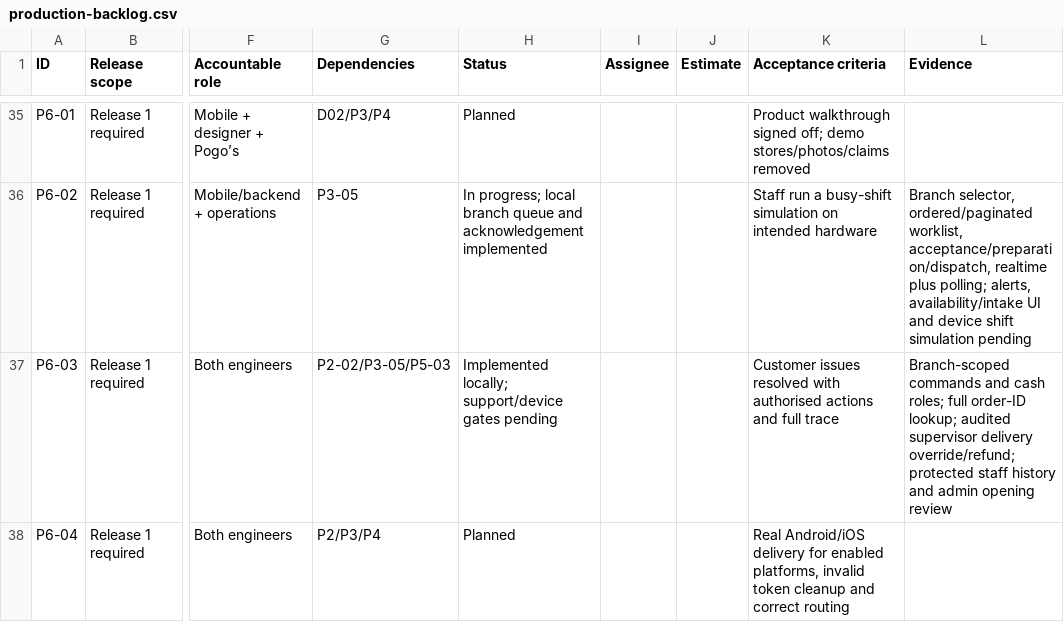
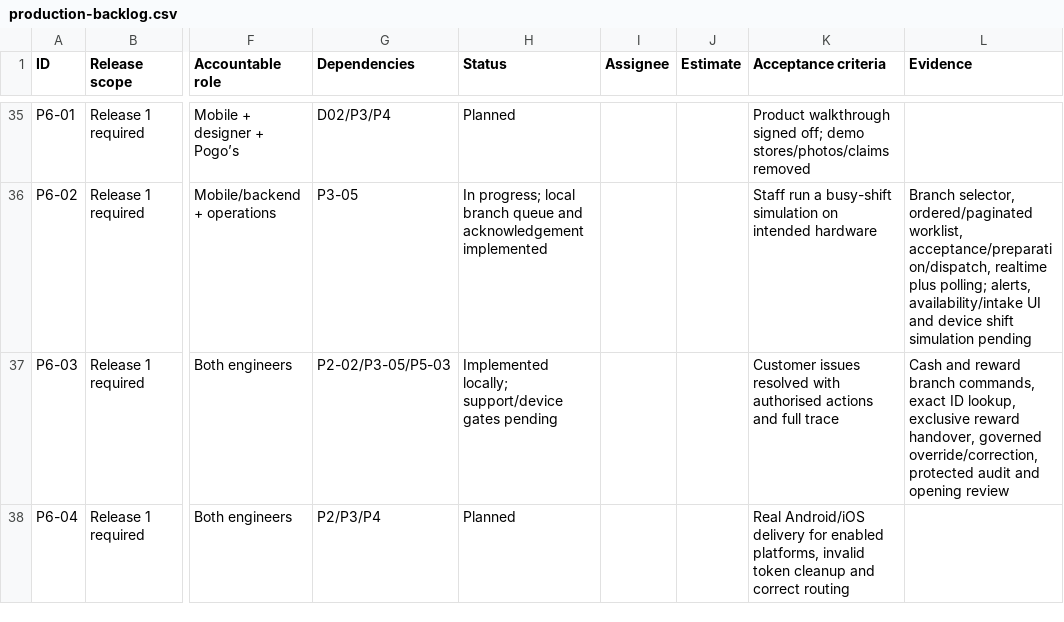
Before and after one commit to PurpleCre/pogos-loyalty, a CSV file: docs/production-backlog.csv, drawn as a sheet; only a part is shown, gaps mark what is left out; the diff covers the shown part only; the diff names each change by its address in the sheet, - before the commit and + after, or states it on an @@ line.

Commit message:
Add comprehensive tests for reward redemption and reservation functionality
- Implement tests for reward scanning, ticket countdown, and reservation recovery.
- Validate behavior for interrupted reservations and claims, ensuring proper error handling.
- Test storage failures and their impact on command execution.
- Ensure correct handling of validation failures and overlapping submissions.
- Add tests for reservation limits, claim secrecy, and fulfilment requirements.
- Validate the interaction between cash orders and reward reservations, including refunds and voids.
- Ensure proper rollback behavior on ledger failures during reservations and fulfilments.

```diff
--- a/docs/production-backlog.csv
+++ b/docs/production-backlog.csv
-L37 (Evidence): Branch-scoped commands and cash roles; full order-ID lookup; audited supervisor delivery override/refund; protected staff history and admin opening review
+L37 (Evidence): Cash and reward branch commands, exact ID lookup, exclusive reward handover, governed override/correction, protected audit and opening review
```
Also changed, not shown: 9 edited cells elsewhere in this file, 23 other files.
